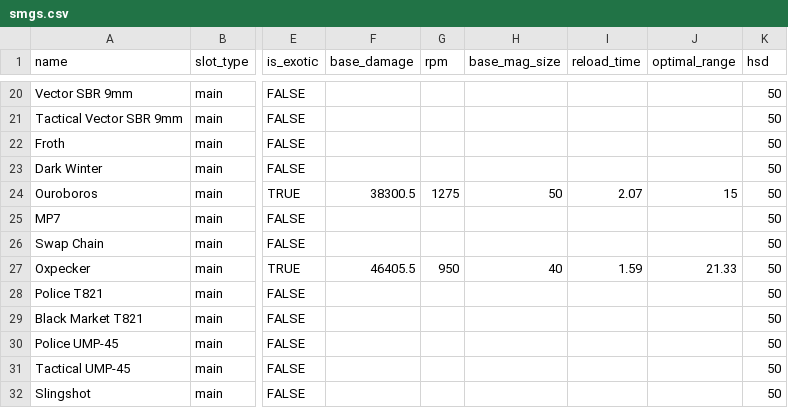
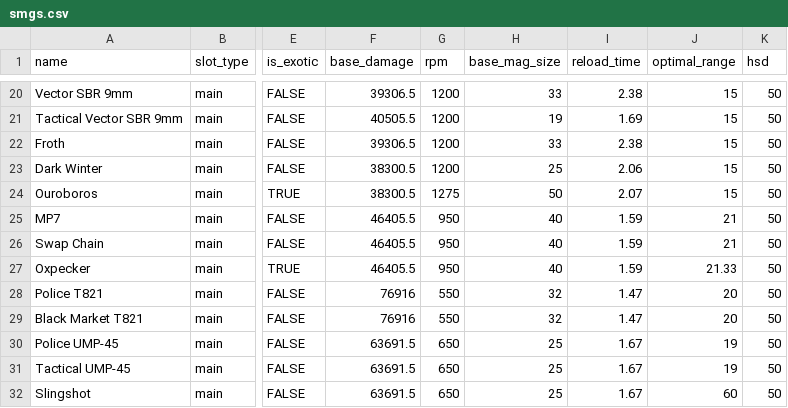
Before and after one commit to div2hub/data, a CSV file: smgs.csv, drawn as a sheet; only a part is shown, gaps mark what is left out; the diff covers the shown part only; the diff names each change by its address in the sheet, - before the commit and + after, or states it on an @@ line.

Commit message:
feat: populate SMG base stats from ref spreadsheet
37 non-exotic SMGs populated across 17 ref families.
No green-text mods to reverse — clean watch+mag cancellation.
Slingshot gets unique optimal range (60 vs UMP-45's 19).

```diff
--- a/smgs.csv
+++ b/smgs.csv
-F20 (base_damage): (empty)
+F20 (base_damage): 39306.5
-G20:G23 (rpm): (empty)
+G20:G23 (rpm): 1200
-H20 (base_mag_size): (empty)
+H20 (base_mag_size): 33
-I20 (reload_time): (empty)
+I20 (reload_time): 2.38
-J20:J23 (optimal_range): (empty)
+J20:J23 (optimal_range): 15
-F21 (base_damage): (empty)
+F21 (base_damage): 40505.5
-H21 (base_mag_size): (empty)
+H21 (base_mag_size): 19
-I21 (reload_time): (empty)
+I21 (reload_time): 1.69
-F22 (base_damage): (empty)
+F22 (base_damage): 39306.5
-H22 (base_mag_size): (empty)
+H22 (base_mag_size): 33
-I22 (reload_time): (empty)
+I22 (reload_time): 2.38
-F23 (base_damage): (empty)
+F23 (base_damage): 38300.5
-H23 (base_mag_size): (empty)
+H23 (base_mag_size): 25
-I23 (reload_time): (empty)
+I23 (reload_time): 2.06
-F25:F26 (base_damage): (empty)
+F25:F26 (base_damage): 46405.5
-G25:G26 (rpm): (empty)
+G25:G26 (rpm): 950
-H25:H26 (base_mag_size): (empty)
+H25:H26 (base_mag_size): 40
-I25:I26 (reload_time): (empty)
+I25:I26 (reload_time): 1.59
-J25:J26 (optimal_range): (empty)
+J25:J26 (optimal_range): 21
-F28:F29 (base_damage): (empty)
+F28:F29 (base_damage): 76916
-G28:G29 (rpm): (empty)
+G28:G29 (rpm): 550
-H28:H29 (base_mag_size): (empty)
+H28:H29 (base_mag_size): 32
-I28:I29 (reload_time): (empty)
+I28:I29 (reload_time): 1.47
-J28:J29 (optimal_range): (empty)
+J28:J29 (optimal_range): 20
-F30:F32 (base_damage): (empty)
+F30:F32 (base_damage): 63691.5
-G30:G32 (rpm): (empty)
+G30:G32 (rpm): 650
-H30:H32 (base_mag_size): (empty)
+H30:H32 (base_mag_size): 25
-I30:I32 (reload_time): (empty)
+I30:I32 (reload_time): 1.67
-J30:J31 (optimal_range): (empty)
+J30:J31 (optimal_range): 19
-J32 (optimal_range): (empty)
+J32 (optimal_range): 60
```
Also changed, not shown: 130 edited cells elsewhere in this file.
